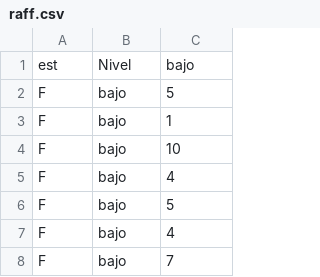
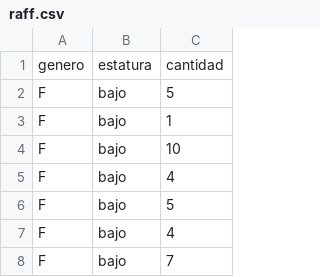
Before and after one commit to rafjos/trabajo, a CSV file: raff.csv, drawn as a sheet; only a part is shown.

Commit message:
Update raff.csv

```diff
--- a/raff.csv
+++ b/raff.csv
@@ -1,2 +1,2 @@
-est;Nivel;bajo
+genero;estatura;cantidad
 F;bajo;5
```
